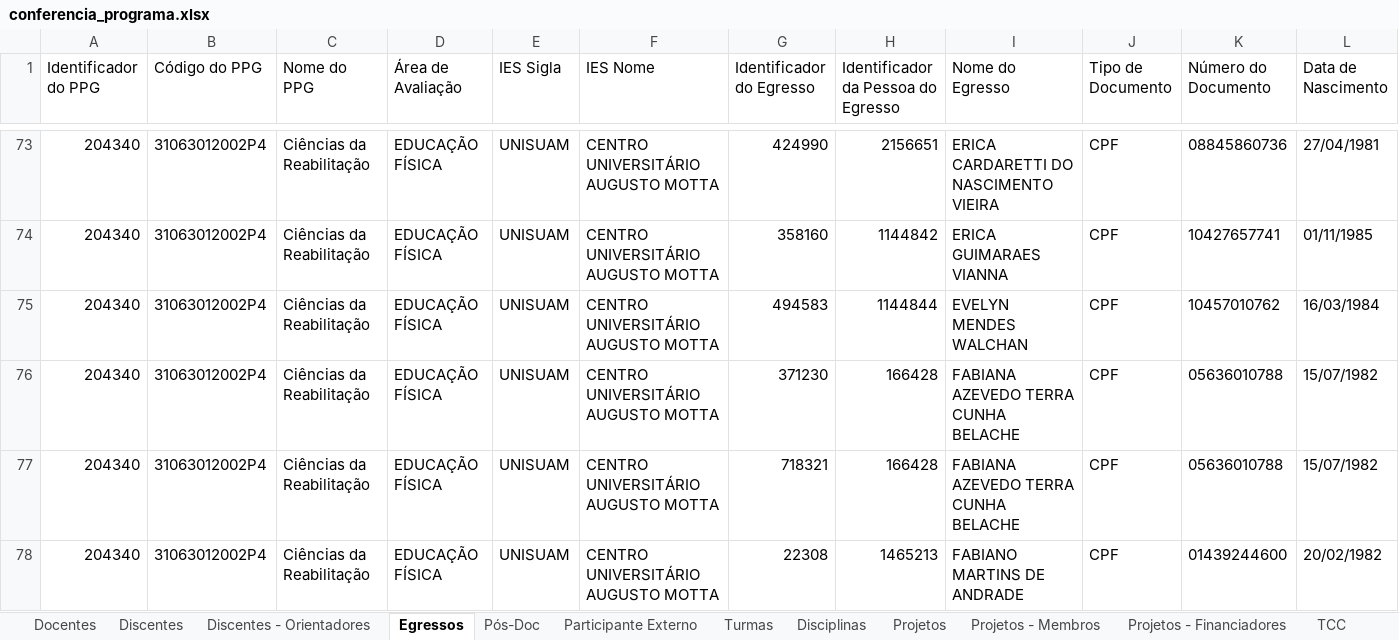
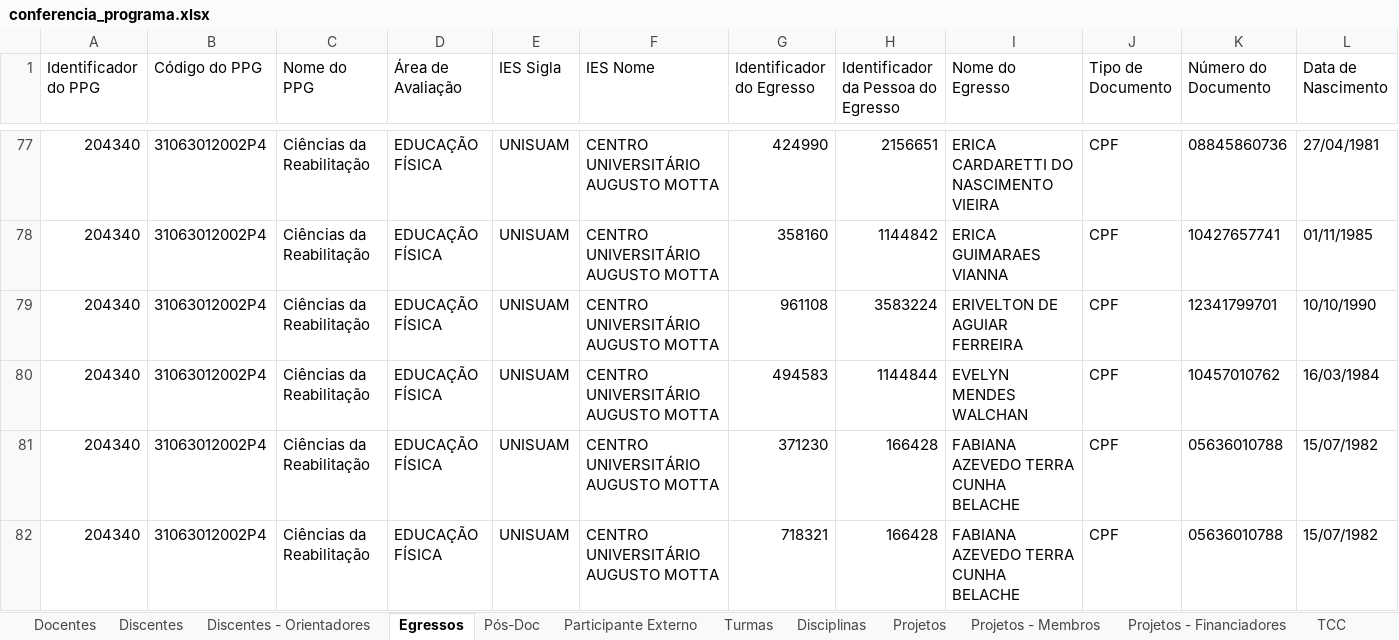
Before and after one commit to ppgcr-unisuam/observatoriocr, an Excel workbook: Sucupira/2018/conferencia_programa.xlsx, sheet Egressos, drawn as a sheet; only a part is shown, gaps mark what is left out; the shorter side is filled out with more unchanged rows; values as stored, in another font and other column widths than the file's, no borders; rows hold the shown columns only; the diff covers the shown part only; the diff names each change by its address in the sheet, - before the commit and + after, or states it on an @@ line.

```diff
--- a/Sucupira/2018/conferencia_programa.xlsx (sheet Egressos)
+++ b/Sucupira/2018/conferencia_programa.xlsx (sheet Egressos)
+row 79: 204340 | 31063012002P4 | Ciências da Reabilitação | EDUCAÇÃO FÍSICA | UNISUAM | CENTRO UNIVERSITÁRIO AUGUSTO MOTTA | 961108 | 3583224 | ERIVELTON DE AGUIAR FERREIRA | CPF | 12341799701 | 10/10/1990
```
Also changed, not shown: 13 added rows elsewhere in this sheet, sheet Projetos - Financiadores, sheet Participante Externo, sheet Docentes, sheet Projetos - Membros, sheet Discentes - Orientadores, Sucupira/2021/conferencia_programa.xlsx, Sucupira/2022/conferencia_programa.xlsx, 23 other files.
